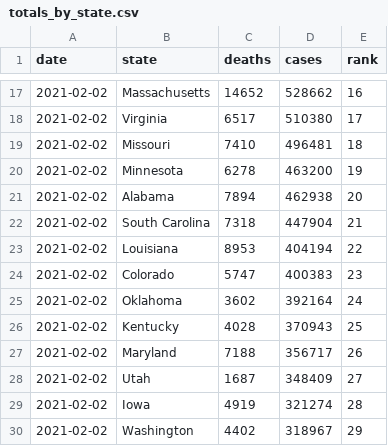
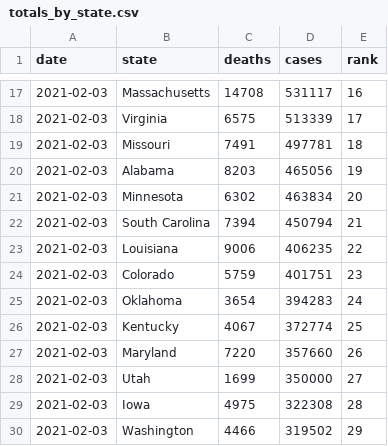
Before and after one commit to kaogilvie/kaogilvie.github.io, a CSV file: totals_by_state.csv, drawn as a sheet; only a part is shown, gaps mark what is left out; the diff covers the shown part only.

```diff
--- a/totals_by_state.csv
+++ b/totals_by_state.csv
@@ -17,14 +17,14 @@ date,state,deaths,cases,rank
-2021-02-02,Massachusetts,14652,528662,16
-2021-02-02,Virginia,6517,510380,17
-2021-02-02,Missouri,7410,496481,18
-2021-02-02,Minnesota,6278,463200,19
-2021-02-02,Alabama,7894,462938,20
-2021-02-02,South Carolina,7318,447904,21
-2021-02-02,Louisiana,8953,404194,22
-2021-02-02,Colorado,5747,400383,23
-2021-02-02,Oklahoma,3602,392164,24
-2021-02-02,Kentucky,4028,370943,25
-2021-02-02,Maryland,7188,356717,26
-2021-02-02,Utah,1687,348409,27
-2021-02-02,Iowa,4919,321274,28
-2021-02-02,Washington,4402,318967,29
+2021-02-03,Massachusetts,14708,531117,16
+2021-02-03,Virginia,6575,513339,17
+2021-02-03,Missouri,7491,497781,18
+2021-02-03,Alabama,8203,465056,19
+2021-02-03,Minnesota,6302,463834,20
+2021-02-03,South Carolina,7394,450794,21
+2021-02-03,Louisiana,9006,406235,22
+2021-02-03,Colorado,5759,401751,23
+2021-02-03,Oklahoma,3654,394283,24
+2021-02-03,Kentucky,4067,372774,25
+2021-02-03,Maryland,7220,357660,26
+2021-02-03,Utah,1699,350000,27
+2021-02-03,Iowa,4975,322308,28
+2021-02-03,Washington,4466,319502,29
```
Also changed, not shown: 1 added row, 1 removed row and 114 edited cells elsewhere in this file.
